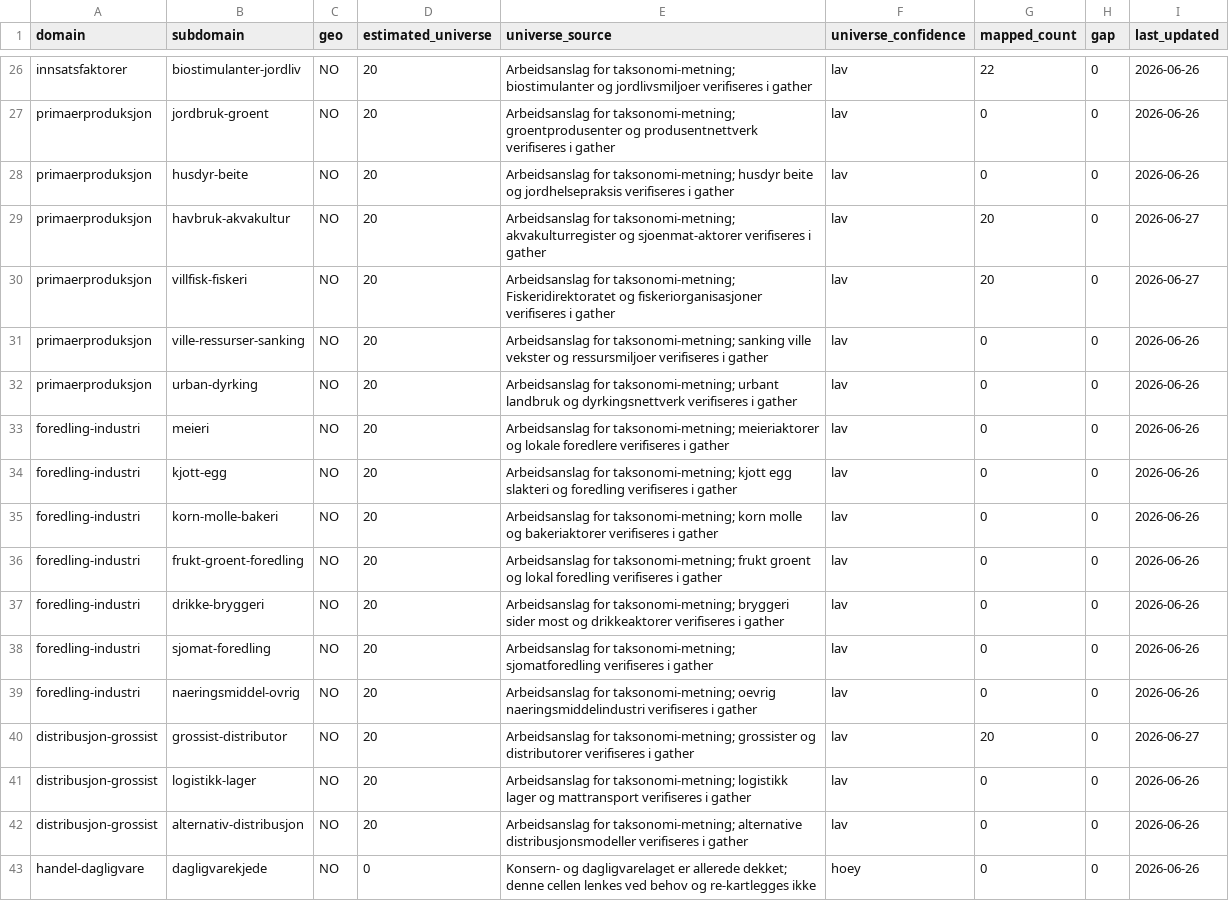
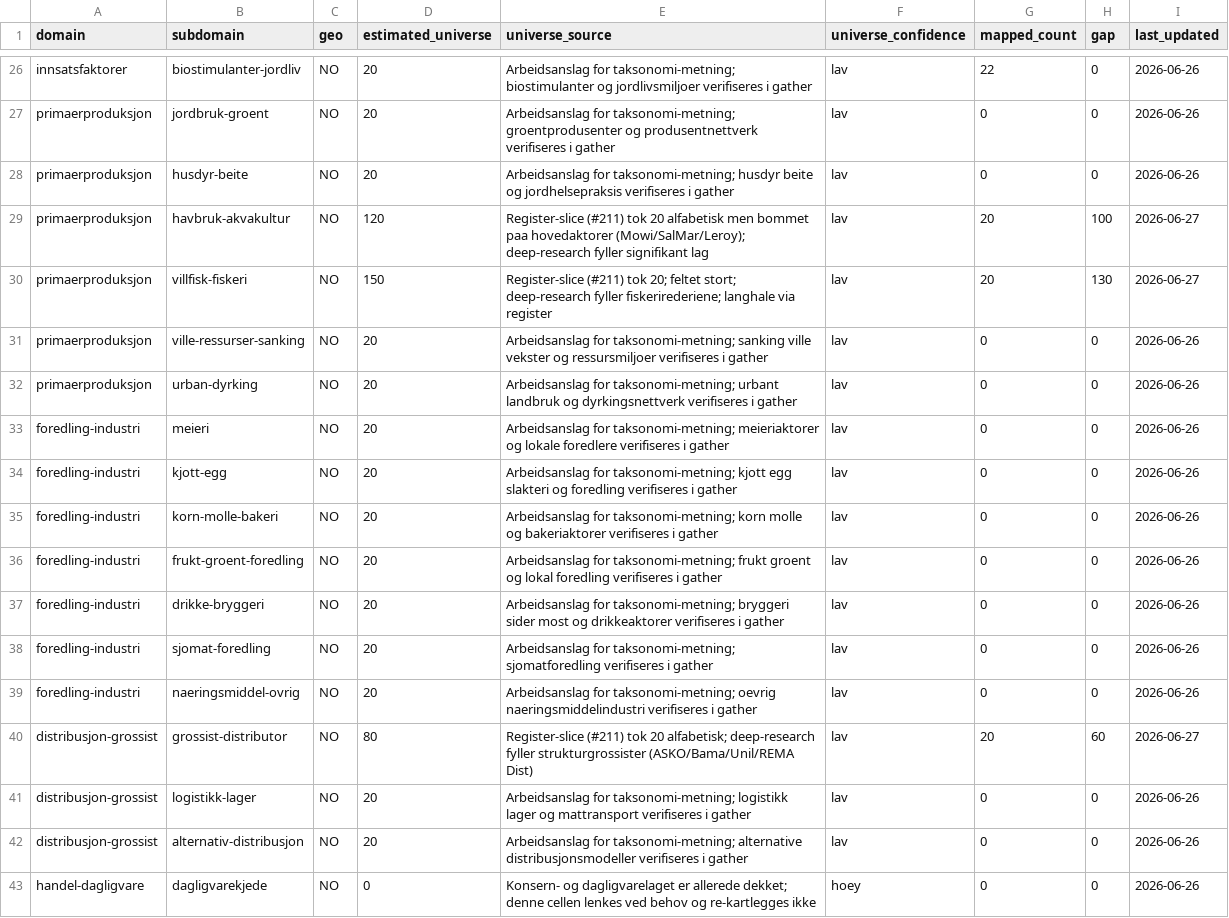
Before and after one commit to justaride/food-systems-2026, a CSV file: research/_status/domene-dekningsbok.csv, drawn as a sheet; only a part is shown, gaps mark what is left out.

```diff
--- a/research/_status/domene-dekningsbok.csv
+++ b/research/_status/domene-dekningsbok.csv
@@ -28,4 +28,4 @@ primaerproduksjon,jordbruk-groent,NO,20,"Arbeidsanslag for taksonomi-metning; gr
 primaerproduksjon,husdyr-beite,NO,20,"Arbeidsanslag for taksonomi-metning; husdyr beite og jordhelsepraksis verifiseres i gather",lav,0,0,2026-06-26
-primaerproduksjon,havbruk-akvakultur,NO,20,Arbeidsanslag for taksonomi-metning; akvakulturregister og sjoenmat-aktorer verifiseres i gather,lav,20,0,2026-06-27
-primaerproduksjon,villfisk-fiskeri,NO,20,Arbeidsanslag for taksonomi-metning; Fiskeridirektoratet og fiskeriorganisasjoner verifiseres i gather,lav,20,0,2026-06-27
+primaerproduksjon,havbruk-akvakultur,NO,120,Register-slice (#211) tok 20 alfabetisk men bommet paa hovedaktorer (Mowi/SalMar/Leroy); deep-research fyller signifikant lag,lav,20,100,2026-06-27
+primaerproduksjon,villfisk-fiskeri,NO,150,Register-slice (#211) tok 20; feltet stort; deep-research fyller fiskerirederiene; langhale via register,lav,20,130,2026-06-27
 primaerproduksjon,ville-ressurser-sanking,NO,20,"Arbeidsanslag for taksonomi-metning; sanking ville vekster og ressursmiljoer verifiseres i gather",lav,0,0,2026-06-26
@@ -39,3 +39,3 @@ foredling-industri,sjomat-foredling,NO,20,"Arbeidsanslag for taksonomi-metning;
 foredling-industri,naeringsmiddel-ovrig,NO,20,"Arbeidsanslag for taksonomi-metning; oevrig naeringsmiddelindustri verifiseres i gather",lav,0,0,2026-06-26
-distribusjon-grossist,grossist-distributor,NO,20,Arbeidsanslag for taksonomi-metning; grossister og distributorer verifiseres i gather,lav,20,0,2026-06-27
+distribusjon-grossist,grossist-distributor,NO,80,Register-slice (#211) tok 20 alfabetisk; deep-research fyller strukturgrossister (ASKO/Bama/Unil/REMA Dist),lav,20,60,2026-06-27
 distribusjon-grossist,logistikk-lager,NO,20,"Arbeidsanslag for taksonomi-metning; logistikk lager og mattransport verifiseres i gather",lav,0,0,2026-06-26
```
Also changed, not shown: 6 other files.
